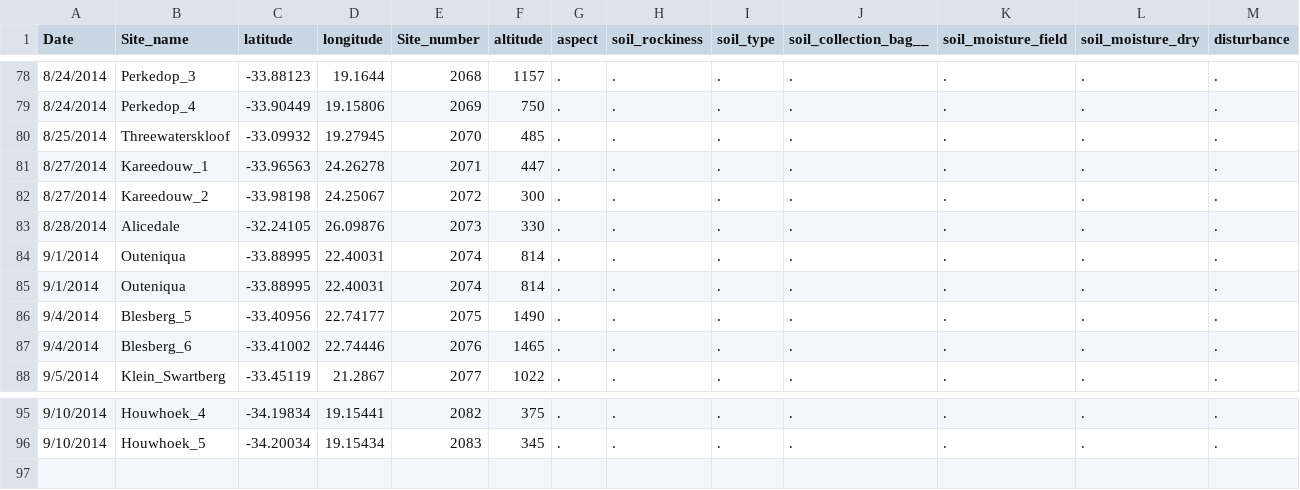
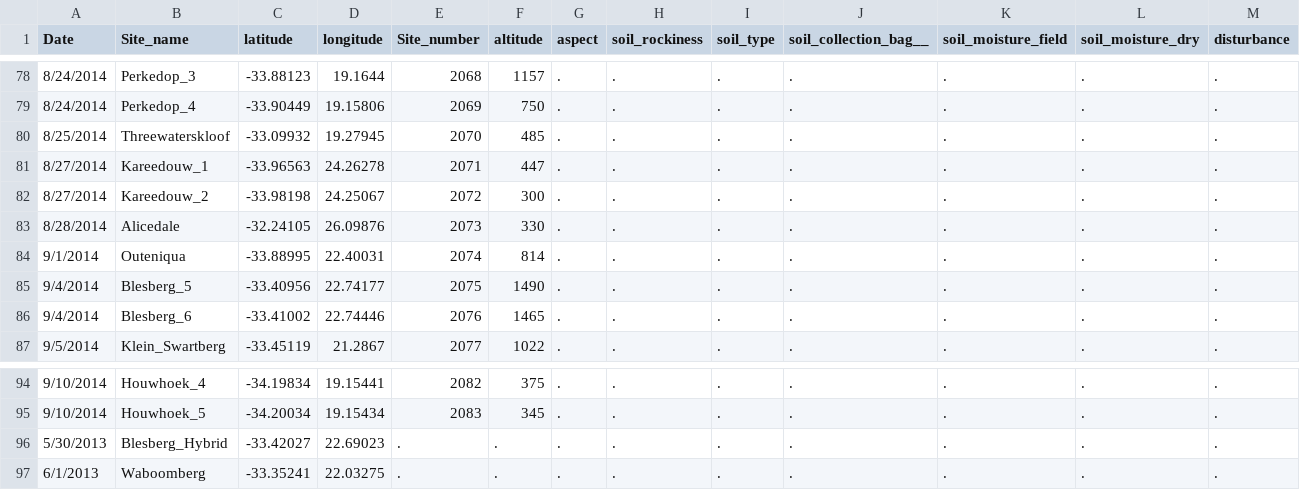
Before and after one commit to mlammens/Dimensions-Dim-Reduction, a CSV file: data/NewData/Protea_Site_Data.csv, drawn as a sheet; only a part is shown, gaps mark what is left out; removed rows and columns are numbered as before the commit, all else as after; rows hold the shown columns only; the diff names each change by its address in the sheet, - before the commit and + after, or states it on an @@ line.

```diff
--- a/data/NewData/Protea_Site_Data.csv
+++ b/data/NewData/Protea_Site_Data.csv
-row 85: 9/1/2014 | Outeniqua | -33.88995 | 22.40031 | 2074 | 814 | . | . | . | . | . | . | .
+row 96: 5/30/2013 | Blesberg_Hybrid | -33.42027 | 22.69023 | . | . | . | . | . | . | . | . | .
+row 97: 6/1/2013 | Waboomberg | -33.35241 | 22.03275 | . | . | . | . | . | . | . | . | .
```
Also changed, not shown: data/NewData/Protea_Trait_Data.csv, 1 other file.
